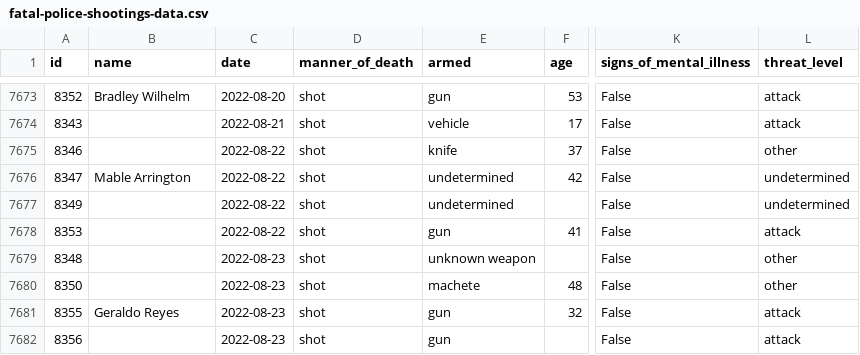
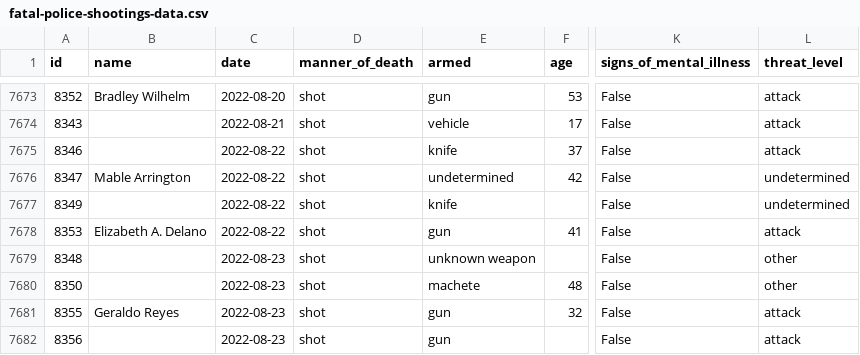
Before and after one commit to washingtonpost/data-police-shootings, a CSV file: fatal-police-shootings-data.csv, drawn as a sheet; only a part is shown, gaps mark what is left out; the diff names each change by its address in the sheet, - before the commit and + after, or states it on an @@ line.

Commit message:
7682 people have been shot and killed by police since Jan. 1, 2015.

```diff
--- a/fatal-police-shootings-data.csv
+++ b/fatal-police-shootings-data.csv
-L7675 (threat_level): other
+L7675 (threat_level): attack
-E7677 (armed): undetermined
+E7677 (armed): knife
-B7678 (name): (empty)
+B7678 (name): Elizabeth A. Delano
```
